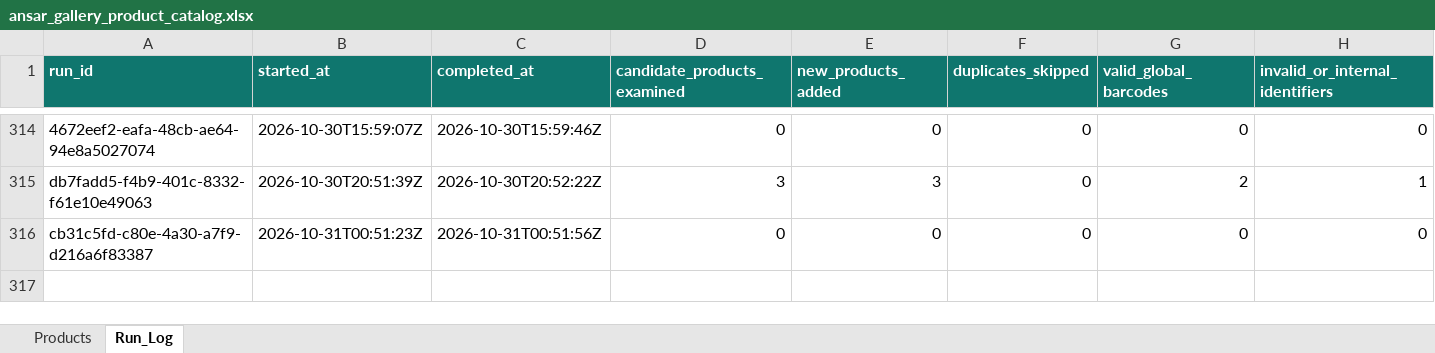
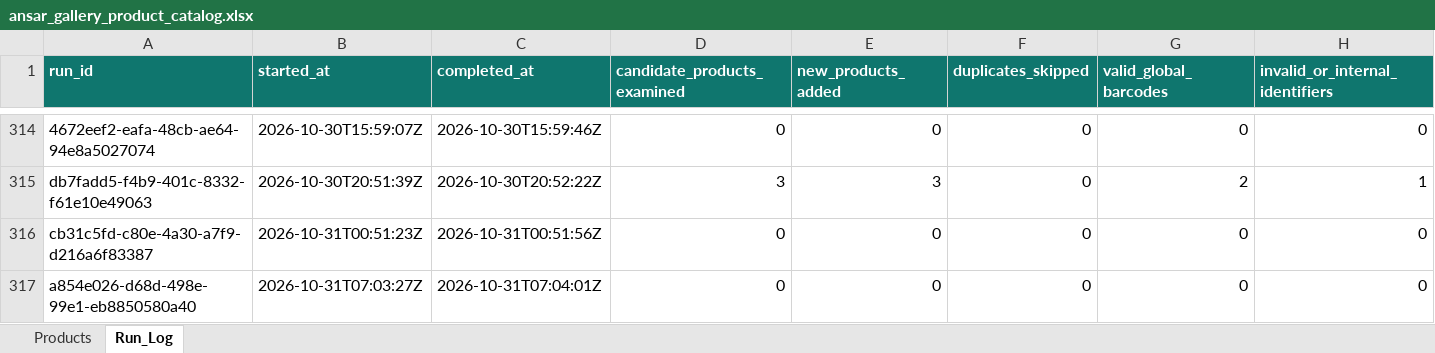
Before and after one commit to arham6212/product-expiry-management, an Excel workbook: data/ansar_gallery_product_catalog.xlsx, sheet Run_Log, drawn as a sheet; only a part is shown, gaps mark what is left out; values as stored, in another font and other column widths than the file's, no borders; table styles not drawn; rows hold the shown columns only; the diff names each change by its address in the sheet, - before the commit and + after, or states it on an @@ line.

```diff
--- a/data/ansar_gallery_product_catalog.xlsx (sheet Run_Log)
+++ b/data/ansar_gallery_product_catalog.xlsx (sheet Run_Log)
+row 317: a854e026-d68d-498e-99e1-eb8850580a40 | 2026-10-31T07:03:27Z | 2026-10-31T07:04:01Z | 0 | 0 | 0 | 0 | 0
```
Also changed, not shown: 3 other files.
